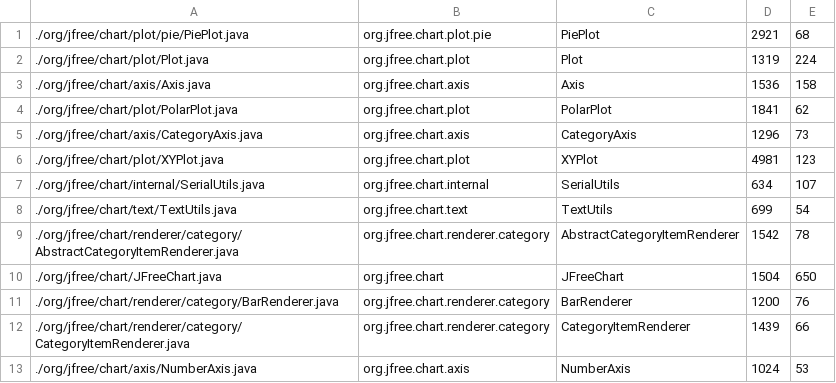
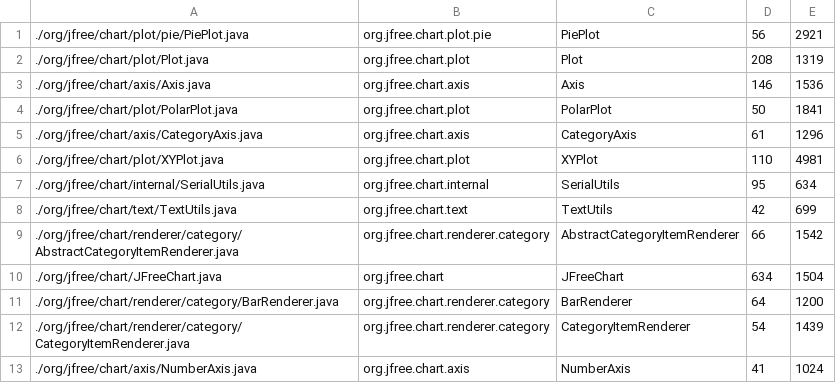
Before and after one commit to 3Pi1416/IFT3913-A-A22-TP1, a CSV file: src/output/egon_output_jfreechart10.csv, drawn as a sheet; only a part is shown; removed rows and columns are numbered as before the commit, all else as after; the diff names each change by its address in the sheet, - before the commit and + after, or states it on an @@ line.

```diff
--- a/src/output/egon_output_jfreechart10.csv
+++ b/src/output/egon_output_jfreechart10.csv
+column D, rows 1-13: 56 | 208 | 146 | 50 | 61 | 110 | 95 | 42 | 66 | 634 | 64 | 54 | 41
-column E, rows 1-13: 68 | 224 | 158 | 62 | 73 | 123 | 107 | 54 | 78 | 650 | 76 | 66 | 53
```
Also changed, not shown: src/output/egon_output_jfreechart5.csv, 3 other files.
